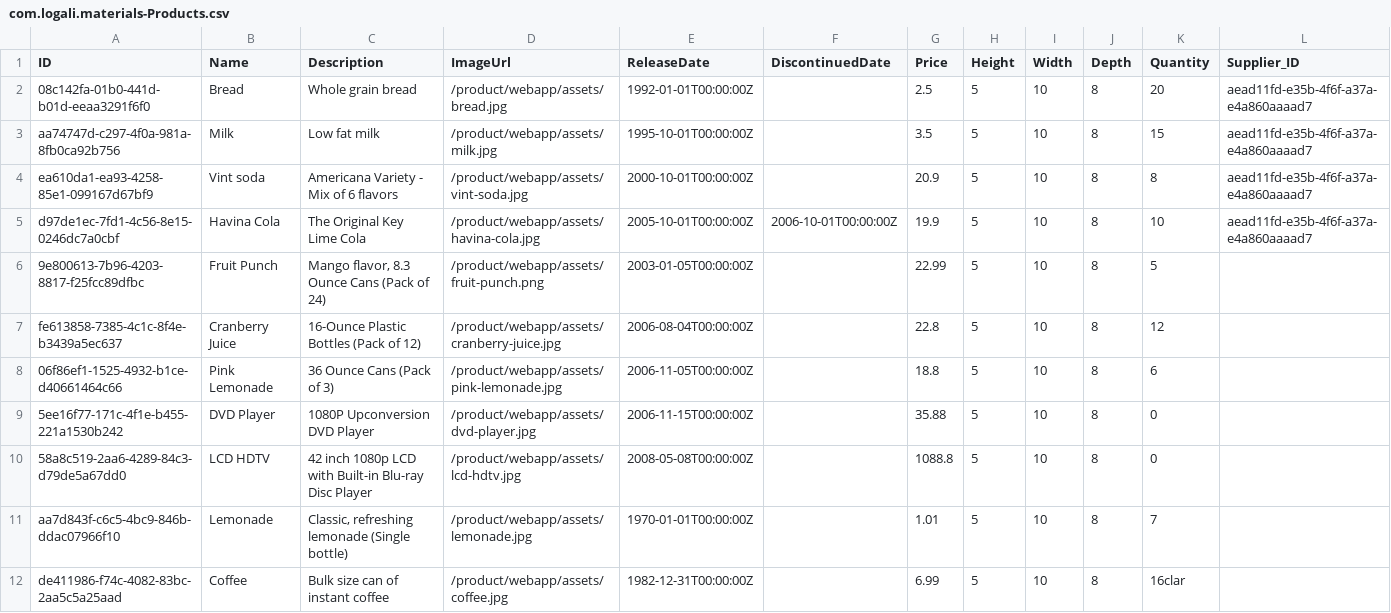
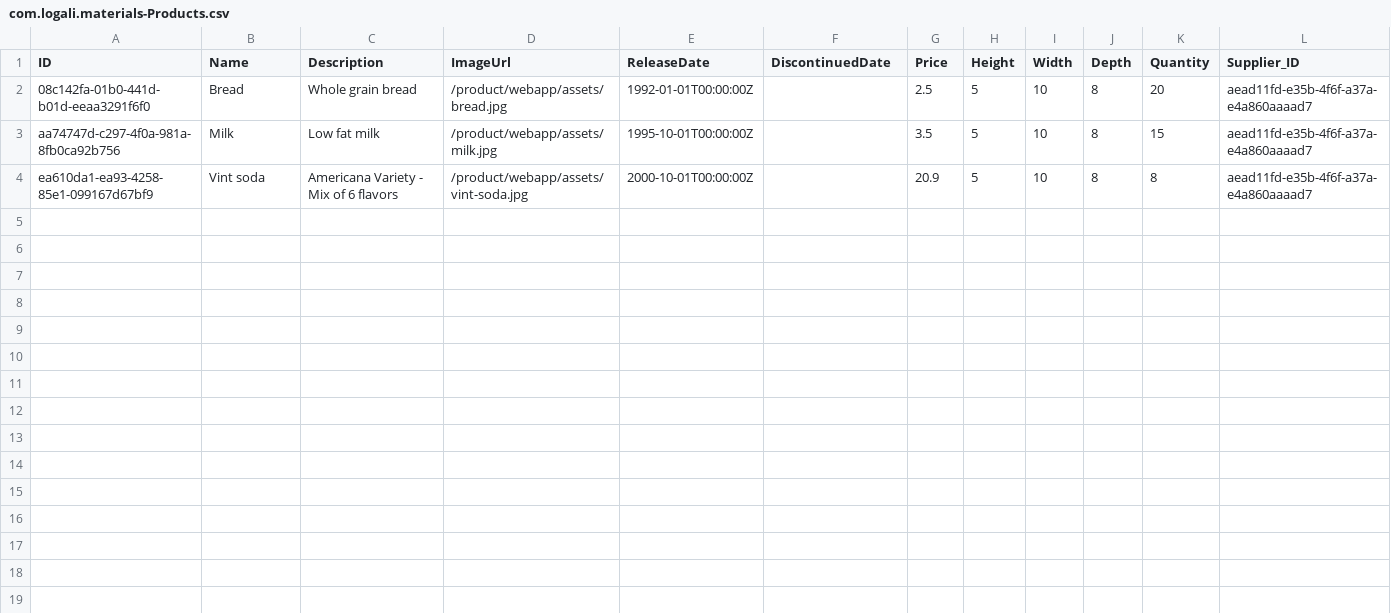
Before and after one commit to henrysotelo/SAPBTP-CAPV2, a CSV file: db/data/com.logali.materials-Products.csv, drawn as a sheet; the diff names each change by its address in the sheet, - before the commit and + after, or states it on an @@ line.

```diff
--- a/db/data/com.logali.materials-Products.csv
+++ b/db/data/com.logali.materials-Products.csv
-row 5: d97de1ec-7fd1-4c56-8e15-0246dc7a0cbf | Havina Cola | The Original Key Lime Cola | /product/webapp/assets/havina-cola.jpg | 2005-10-01T00:00:00Z | 2006-10-01T00:00:00Z | 19.9 | 5 | 10 | 8 | 10 | aead11fd-e35b-4f6f-a37a-e4a860aaaad7
-row 6: 9e800613-7b96-4203-8817-f25fcc89dfbc | Fruit Punch | Mango flavor, 8.3 Ounce Cans (Pack of 24) | /product/webapp/assets/fruit-punch.png | 2003-01-05T00:00:00Z |  | 22.99 | 5 | 10 | 8 | 5
-row 7: fe613858-7385-4c1c-8f4e-b3439a5ec637 | Cranberry Juice | 16-Ounce Plastic Bottles (Pack of 12) | /product/webapp/assets/cranberry-juice.jpg | 2006-08-04T00:00:00Z |  | 22.8 | 5 | 10 | 8 | 12
-row 8: 06f86ef1-1525-4932-b1ce-d40661464c66 | Pink Lemonade | 36 Ounce Cans (Pack of 3) | /product/webapp/assets/pink-lemonade.jpg | 2006-11-05T00:00:00Z |  | 18.8 | 5 | 10 | 8 | 6
-row 9: 5ee16f77-171c-4f1e-b455-221a1530b242 | DVD Player | 1080P Upconversion DVD Player | /product/webapp/assets/dvd-player.jpg | 2006-11-15T00:00:00Z |  | 35.88 | 5 | 10 | 8 | 0
-row 10: 58a8c519-2aa6-4289-84c3-d79de5a67dd0 | LCD HDTV | 42 inch 1080p LCD with Built-in Blu-ray Disc Player | /product/webapp/assets/lcd-hdtv.jpg | 2008-05-08T00:00:00Z |  | 1088.8 | 5 | 10 | 8 | 0
-row 11: aa7d843f-c6c5-4bc9-846b-ddac07966f10 | Lemonade | Classic, refreshing lemonade (Single bottle) | /product/webapp/assets/lemonade.jpg | 1970-01-01T00:00:00Z |  | 1.01 | 5 | 10 | 8 | 7
-row 12: de411986-f74c-4082-83bc-2aa5c5a25aad | Coffee | Bulk size can of instant coffee | /product/webapp/assets/coffee.jpg | 1982-12-31T00:00:00Z |  | 6.99 | 5 | 10 | 8 | 16clar
```
Also changed, not shown: db/data/com.training-Orders.csv, 4 other files.
